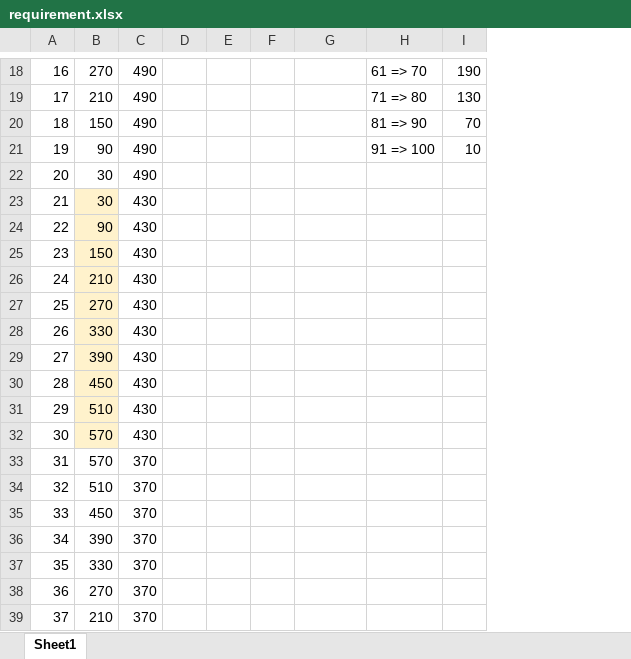
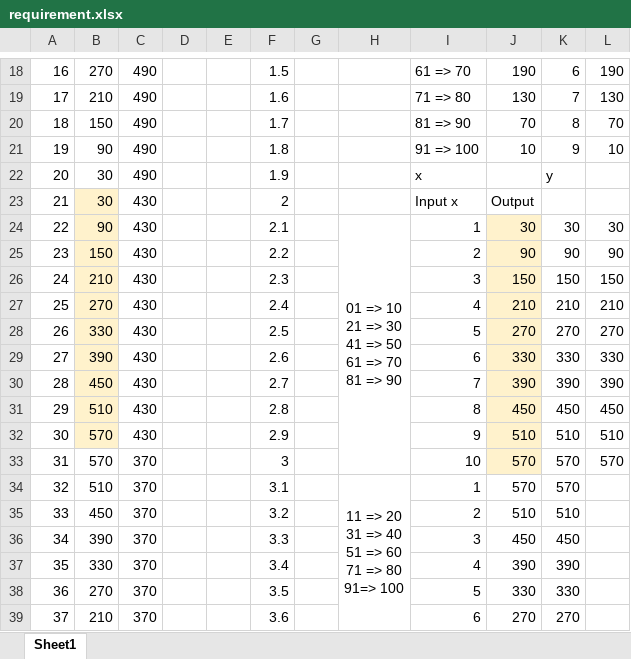
Before and after one commit to FabevyVel/fsd-03-js-practice, an Excel workbook: doc/requirement.xlsx, sheet Sheet1, drawn as a sheet; only a part is shown, gaps mark what is left out; values as stored, in another font and other column widths than the file's, no borders; addresses are those after the commit; ↵ is a line break in a cell; the diff covers the shown part only; the diff names each change by its address in the sheet, - before the commit and + after, or states it on an @@ line.

```diff
--- a/doc/requirement.xlsx (sheet Sheet1)
+++ b/doc/requirement.xlsx (sheet Sheet1)
+column F, rows 18-39: 1.5 | 1.6 | 1.7 | 1.8 | 1.9 | 2 | 2.1 | 2.2 | 2.3 | 2.4 | 2.5 | 2.6 | 2.7 | 2.8 | 2.9 | 3 | 3.1 | 3.2 | 3.3 | 3.4 | 3.5 | 3.6
+column J, rows 18-39: 190 | 130 | 70 | 10 |  | Output | 30 | 90 | 150 | 210 | 270 | 330 | 390 | 450 | 510 | 570 | 570 | 510 | 450 | 390 | 330 | 270
+column K, rows 18-39: 6 | 7 | 8 | 9 | y |  | 30 | 90 | 150 | 210 | 270 | 330 | 390 | 450 | 510 | 570 | 570 | 510 | 450 | 390 | 330 | 270
-I22: (empty)
+I22: x
-I23: (empty)
+I23: Input x
-H24: (empty)
+H24: 01 => 10 ↵ 21 => 30 ↵ 41 => 50 ↵ 61 => 70 ↵ 81 => 90
+H24:H33 merged
-I24: (empty)
+I24: 1
-L24: (empty)
+L24: 30
-I25: (empty)
+I25: 2
-L25: (empty)
+L25: 90
-I26: (empty)
+I26: 3
-L26: (empty)
+L26: 150
-I27: (empty)
+I27: 4
-L27: (empty)
+L27: 210
-I28: (empty)
+I28: 5
-L28: (empty)
+L28: 270
-I29: (empty)
+I29: 6
-L29: (empty)
+L29: 330
-I30: (empty)
+I30: 7
-L30: (empty)
+L30: 390
-I31: (empty)
+I31: 8
-L31: (empty)
+L31: 450
-I32: (empty)
+I32: 9
-L32: (empty)
+L32: 510
-I33: (empty)
+I33: 10
-L33: (empty)
+L33: 570
-H34: (empty)
+H34: 11 => 20 ↵ 31 => 40 ↵ 51 => 60 ↵ 71 => 80 ↵ 91=> 100
+H34:H43 merged
-I34: (empty)
+I34: 1
-I35: (empty)
+I35: 2
-I36: (empty)
+I36: 3
-I37: (empty)
+I37: 4
-I38: (empty)
+I38: 5
-I39: (empty)
+I39: 6
```
Also changed, not shown: 9 edited cells and merged cells elsewhere in this sheet, formulas that keep their value, 1 other file.
